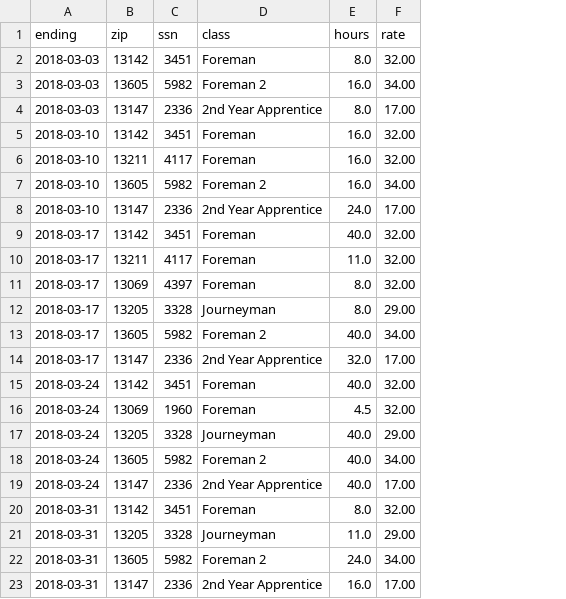
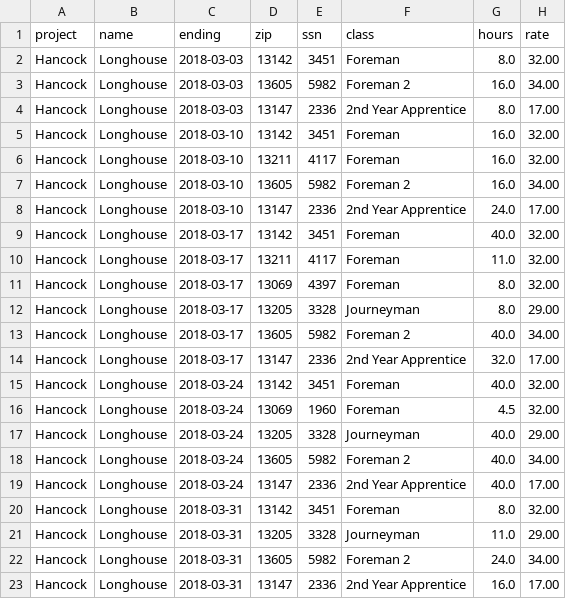
Before and after one commit to jamisoncrawford/hancock, a CSV file: Final Tables/tblr_longhouse.csv, drawn as a sheet; only a part is shown; the diff names each change by its address in the sheet, - before the commit and + after, or states it on an @@ line.

Commit message:
updated longhouse
missing vars: "projects" and "name"

```diff
--- a/Final Tables/tblr_longhouse.csv
+++ b/Final Tables/tblr_longhouse.csv
+column A (project), rows 2-23: all Hancock
+column B (name), rows 2-23: all Longhouse
```
